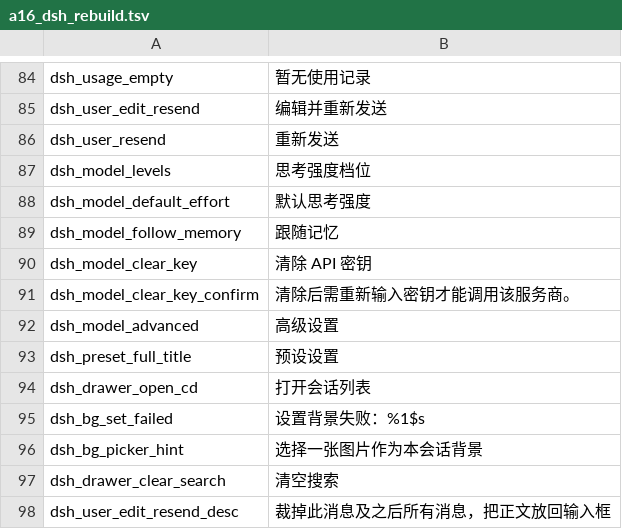
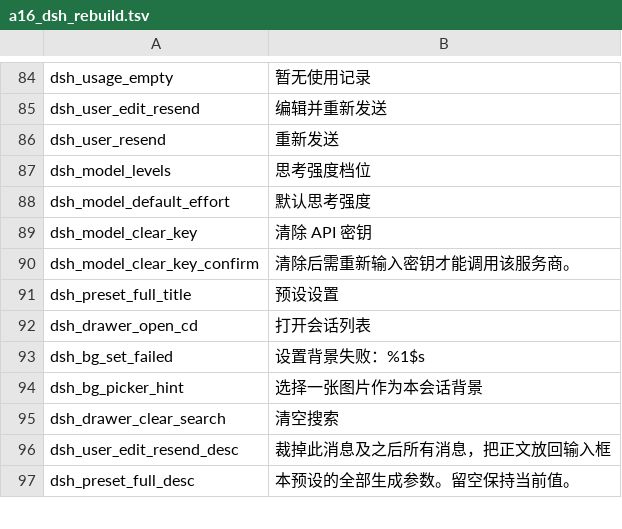
Before and after one commit to braze-taffo/tellev, a TSV file: _i18n/a16_dsh_rebuild.tsv, drawn as a sheet; only a part is shown, gaps mark what is left out; the shorter side is filled out with more unchanged rows; the diff names each change by its address in the sheet, - before the commit and + after, or states it on an @@ line.

```diff
--- a/_i18n/a16_dsh_rebuild.tsv
+++ b/_i18n/a16_dsh_rebuild.tsv
-row 89: dsh_model_follow_memory | 跟随记忆
-row 92: dsh_model_advanced | 高级设置
```
Also changed, not shown: _i18n/a4_settings_sections2.tsv, _i18n/translations.tsv, 12 other files.
